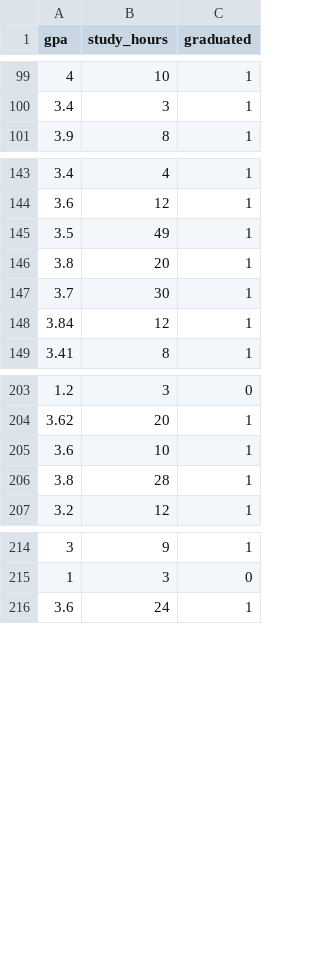
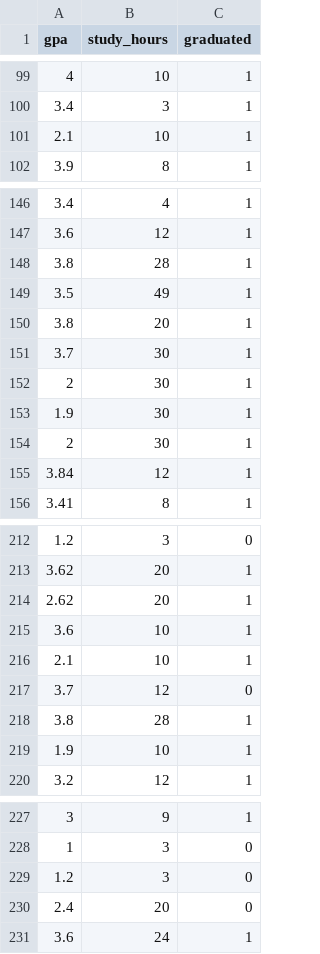
Before and after one commit to FlavioRr/InteligenciaArtificialGpo101, a CSV file: inputData/gpa_study_hours.csv, drawn as a sheet; only a part is shown, gaps mark what is left out; the diff covers the shown part only.

```diff
--- a/inputData/gpa_study_hours.csv
+++ b/inputData/gpa_study_hours.csv
@@ -100,2 +100,3 @@ gpa,study_hours,graduated
 3.4,3,1
+2.1,10,1
 3.9,8,1
@@ -144,2 +147,3 @@ gpa,study_hours,graduated
 3.6,12,1
+3.8,28,1
 3.5,49,1
@@ -147,2 +151,5 @@ gpa,study_hours,graduated
 3.7,30,1
+2,30,1
+1.9,30,1
+2,30,1
 3.84,12,1
@@ -204,4 +213,8 @@ gpa,study_hours,graduated
 3.62,20,1
+2.62,20,1
 3.6,10,1
+2.1,10,1
+3.7,12,0
 3.8,28,1
+1.9,10,1
 3.2,12,1
@@ -215,2 +228,4 @@ gpa,study_hours,graduated
 1,3,0
+1.2,3,0
+2.4,20,0
 3.6,24,1
```
Also changed, not shown: 5 added rows elsewhere in this file, inputData/gpa_study_hours_test.csv, inputData/gpa_study_hours_train.csv, 6 other files.
